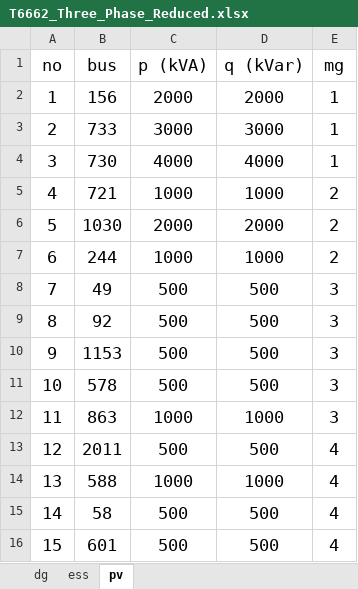
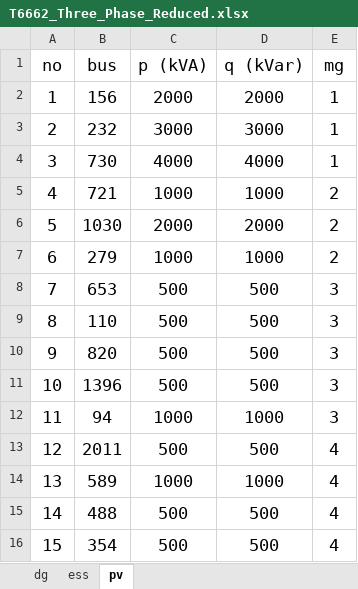
Before and after one commit to eshoubak/SETO_Matlab, an Excel workbook: 0_data/T6662_Three_Phase_Reduced.xlsx, sheet pv, drawn as a sheet; values as stored, in another font and other column widths than the file's, no borders; the diff names each change by its address in the sheet, - before the commit and + after, or states it on an @@ line.

```diff
--- a/0_data/T6662_Three_Phase_Reduced.xlsx (sheet pv)
+++ b/0_data/T6662_Three_Phase_Reduced.xlsx (sheet pv)
-B3 (bus): 733
+B3 (bus): 232
-B7 (bus): 244
+B7 (bus): 279
-B8 (bus): 49
+B8 (bus): 653
-B9 (bus): 92
+B9 (bus): 110
-B10 (bus): 1153
+B10 (bus): 820
-B11 (bus): 578
+B11 (bus): 1396
-B12 (bus): 863
+B12 (bus): 94
-B14 (bus): 588
+B14 (bus): 589
-B15 (bus): 58
+B15 (bus): 488
-B16 (bus): 601
+B16 (bus): 354
```
Also changed, not shown: sheet dg, sheet ess, formulas that keep their value, 0_data/T6662_Three_Phase_Reduced_CSV.xlsx, 0_data/T6662_Three_Phase_Reduced_upper_CSV.xlsx, 9 other files.
